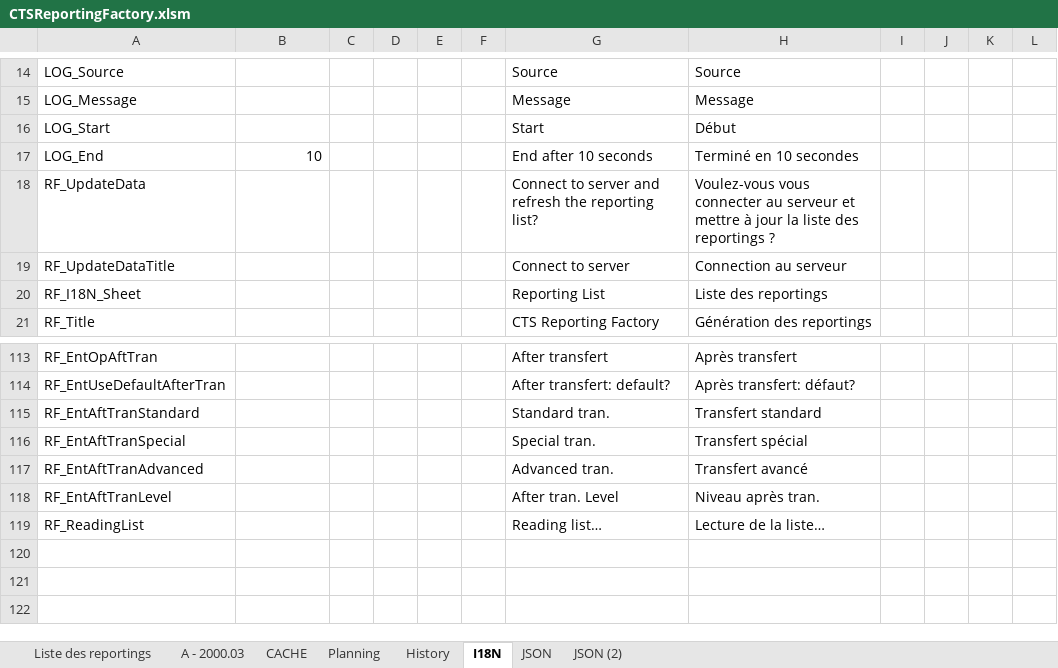
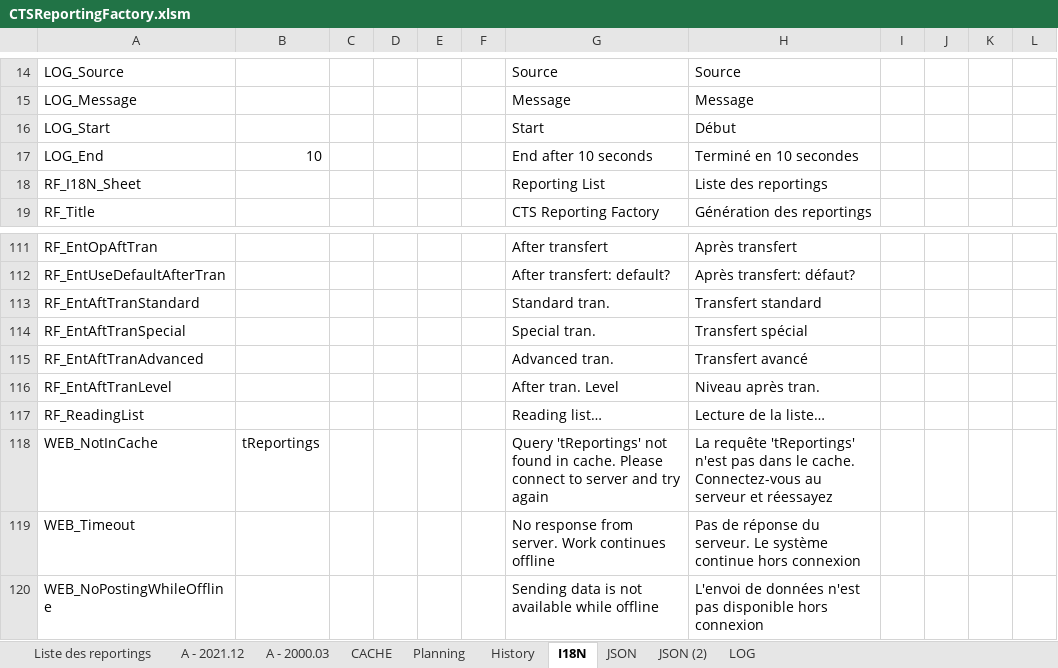
Before and after one commit to CTStation/CTSWeb, an Excel workbook: Client/CTSReportingFactory.xlsm, sheet I18N, drawn as a sheet; only a part is shown, gaps mark what is left out; values as stored, in another font and other column widths than the file's, no borders; table styles not drawn; removed rows and columns are numbered as before the commit, all else as after; the diff names each change by its address in the sheet, - before the commit and + after, or states it on an @@ line.

```diff
--- a/Client/CTSReportingFactory.xlsm (sheet I18N)
+++ b/Client/CTSReportingFactory.xlsm (sheet I18N)
+sheet tab: A - 2021.12
+sheet tab: LOG
-row 18: RF_UpdateData |  |  |  |  |  | Connect to server and refresh the reporting list? | Voulez-vous vous connecter au serveur et mettre à jour la liste des reportings ?
-row 19: RF_UpdateDataTitle |  |  |  |  |  | Connect to server | Connection au serveur
+row 118: WEB_NotInCache | tReportings |  |  |  |  | Query 'tReportings' not found in cache. Please connect to server and try again | La requête 'tReportings' n'est pas dans le cache. Connectez-vous au serveur et réessayez
+row 119: WEB_Timeout |  |  |  |  |  | No response from server. Work continues offline | Pas de réponse du serveur. Le système continue hors connexion
+row 120: WEB_NoPostingWhileOffline |  |  |  |  |  | Sending data is not available while offline | L'envoi de données n'est pas disponible hors connexion
```
Also changed, not shown: sheet A - 2000.03, sheet Liste des reportings, sheet Planning, sheet History, sheet JSON, formulas that keep their value, hidden cells, charts or pictures.
